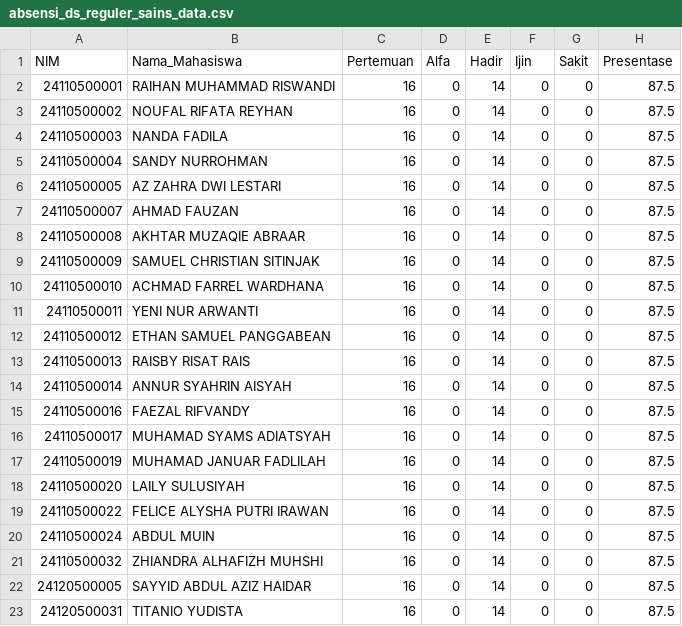
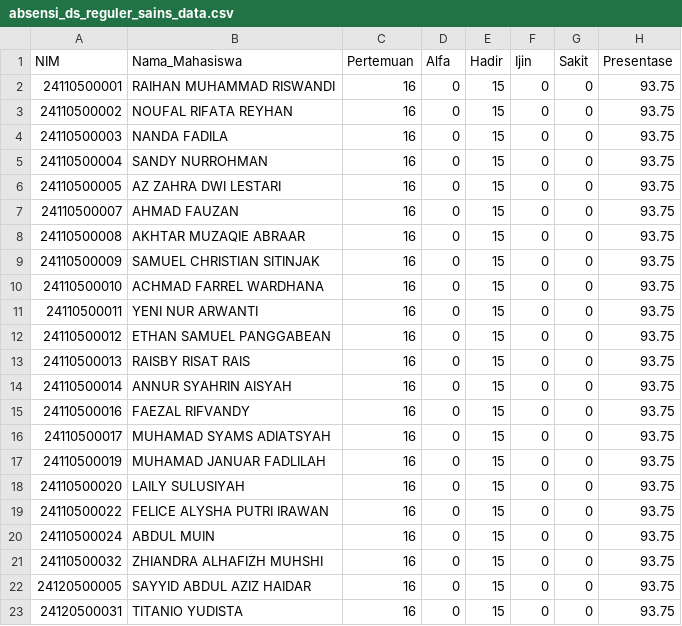
Before and after one commit to adambhuana/uts_2024_genap, a CSV file: absensi_ds_reguler_sains_data.csv, drawn as a sheet.

```diff
--- a/absensi_ds_reguler_sains_data.csv
+++ b/absensi_ds_reguler_sains_data.csv
@@ -1,23 +1,23 @@
 NIM,Nama_Mahasiswa,Pertemuan,Alfa,Hadir,Ijin,Sakit,Presentase
-24110500001,RAIHAN MUHAMMAD RISWANDI,16,0,14,0,0,87.5
-24110500002,NOUFAL RIFATA REYHAN,16,0,14,0,0,87.5
-24110500003,NANDA FADILA,16,0,14,0,0,87.5
-24110500004,SANDY NURROHMAN,16,0,14,0,0,87.5
-24110500005,AZ ZAHRA DWI LESTARI,16,0,14,0,0,87.5
-24110500007,AHMAD FAUZAN,16,0,14,0,0,87.5
-24110500008,AKHTAR MUZAQIE ABRAAR,16,0,14,0,0,87.5
-24110500009,SAMUEL CHRISTIAN SITINJAK,16,0,14,0,0,87.5
-24110500010,ACHMAD FARREL WARDHANA,16,0,14,0,0,87.5
-24110500011,YENI NUR ARWANTI,16,0,14,0,0,87.5
-24110500012,ETHAN SAMUEL PANGGABEAN,16,0,14,0,0,87.5
-24110500013,RAISBY RISAT RAIS,16,0,14,0,0,87.5
-24110500014,ANNUR SYAHRIN AISYAH,16,0,14,0,0,87.5
-24110500016,FAEZAL RIFVANDY,16,0,14,0,0,87.5
-24110500017,MUHAMAD SYAMS ADIATSYAH,16,0,14,0,0,87.5
-24110500019,MUHAMAD JANUAR FADLILAH,16,0,14,0,0,87.5
-24110500020,LAILY SULUSIYAH,16,0,14,0,0,87.5
-24110500022,FELICE ALYSHA PUTRI IRAWAN,16,0,14,0,0,87.5
-24110500024,ABDUL MUIN,16,0,14,0,0,87.5
-24110500032,ZHIANDRA ALHAFIZH MUHSHI,16,0,14,0,0,87.5
-24120500005,SAYYID ABDUL AZIZ HAIDAR,16,0,14,0,0,87.5
-24120500031,TITANIO YUDISTA,16,0,14,0,0,87.5
+24110500001,RAIHAN MUHAMMAD RISWANDI,16,0,15,0,0,93.75
+24110500002,NOUFAL RIFATA REYHAN,16,0,15,0,0,93.75
+24110500003,NANDA FADILA,16,0,15,0,0,93.75
+24110500004,SANDY NURROHMAN,16,0,15,0,0,93.75
+24110500005,AZ ZAHRA DWI LESTARI,16,0,15,0,0,93.75
+24110500007,AHMAD FAUZAN,16,0,15,0,0,93.75
+24110500008,AKHTAR MUZAQIE ABRAAR,16,0,15,0,0,93.75
+24110500009,SAMUEL CHRISTIAN SITINJAK,16,0,15,0,0,93.75
+24110500010,ACHMAD FARREL WARDHANA,16,0,15,0,0,93.75
+24110500011,YENI NUR ARWANTI,16,0,15,0,0,93.75
+24110500012,ETHAN SAMUEL PANGGABEAN,16,0,15,0,0,93.75
+24110500013,RAISBY RISAT RAIS,16,0,15,0,0,93.75
+24110500014,ANNUR SYAHRIN AISYAH,16,0,15,0,0,93.75
+24110500016,FAEZAL RIFVANDY,16,0,15,0,0,93.75
+24110500017,MUHAMAD SYAMS ADIATSYAH,16,0,15,0,0,93.75
+24110500019,MUHAMAD JANUAR FADLILAH,16,0,15,0,0,93.75
+24110500020,LAILY SULUSIYAH,16,0,15,0,0,93.75
+24110500022,FELICE ALYSHA PUTRI IRAWAN,16,0,15,0,0,93.75
+24110500024,ABDUL MUIN,16,0,15,0,0,93.75
+24110500032,ZHIANDRA ALHAFIZH MUHSHI,16,0,15,0,0,93.75
+24120500005,SAYYID ABDUL AZIZ HAIDAR,16,0,15,0,0,93.75
+24120500031,TITANIO YUDISTA,16,0,15,0,0,93.75
```
Also changed, not shown: absensi_com_pro_pros_sains_data.csv, absensi_dbs_reguler_sains_data.csv, 10 other files.
